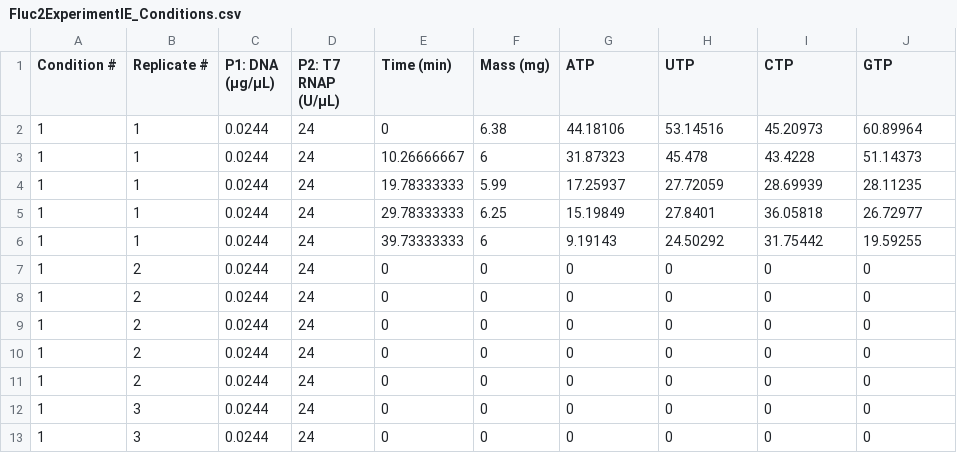
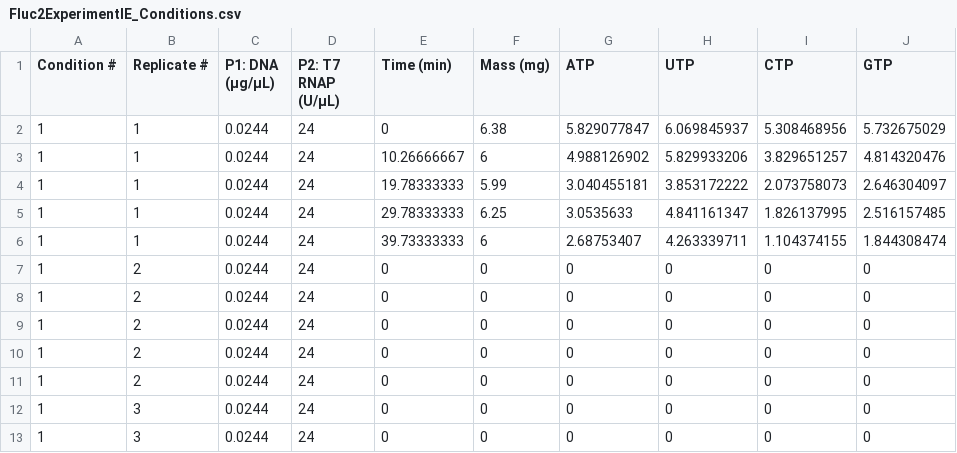
Before and after one commit to nathanmstover/IVTratelaw, a CSV file: data_processing/Data/Fluc/Fluc2ExperimentIE_Conditions.csv, drawn as a sheet; only a part is shown; the diff covers the shown part only.

```diff
--- a/data_processing/Data/Fluc/Fluc2ExperimentIE_Conditions.csv
+++ b/data_processing/Data/Fluc/Fluc2ExperimentIE_Conditions.csv
@@ -1,7 +1,7 @@
 Condition #,Replicate #,P1: DNA  (µg/µL),P2: T7 RNAP (U/µL),Time (min),Mass (mg),ATP,UTP,CTP,GTP
-1,1,0.0244,24,0,6.38,44.18106,53.14516,45.20973,60.89964
-1,1,0.0244,24,10.26666667,6,31.87323,45.478,43.4228,51.14373
-1,1,0.0244,24,19.78333333,5.99,17.25937,27.72059,28.69939,28.11235
-1,1,0.0244,24,29.78333333,6.25,15.19849,27.8401,36.05818,26.72977
-1,1,0.0244,24,39.73333333,6,9.19143,24.50292,31.75442,19.59255
+1,1,0.0244,24,0,6.38,5.829077847,6.069845937,5.308468956,5.732675029
+1,1,0.0244,24,10.26666667,6,4.988126902,5.829933206,3.829651257,4.814320476
+1,1,0.0244,24,19.78333333,5.99,3.040455181,3.853172222,2.073758073,2.646304097
+1,1,0.0244,24,29.78333333,6.25,3.0535633,4.841161347,1.826137995,2.516157485
+1,1,0.0244,24,39.73333333,6,2.68753407,4.263339711,1.104374155,1.844308474
 1,2,0.0244,24,0,0,0,0,0,0
```
Also changed, not shown: 9 removed rows and 53 edited cells elsewhere in this file, 18 other files.
